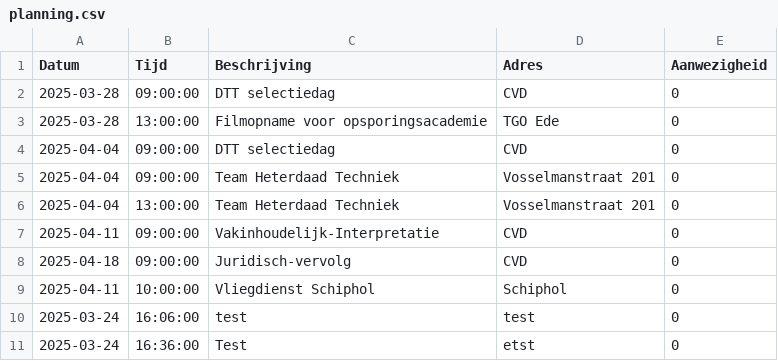
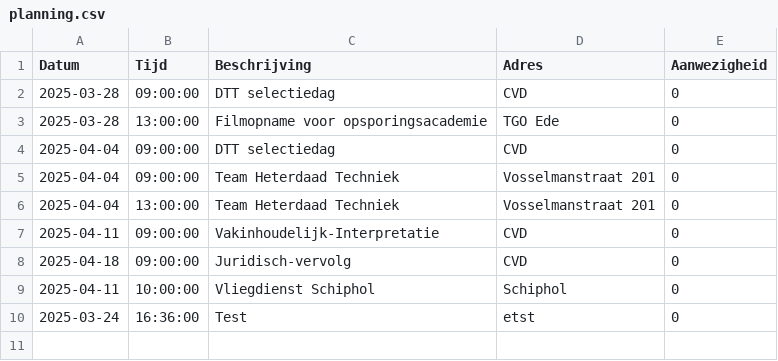
Before and after one commit to EvaHuisman/stunning-cashew, a CSV file: planning.csv, drawn as a sheet.

Commit message:
Automatische update van Streamlit app

```diff
--- a/planning.csv
+++ b/planning.csv
@@ -9,3 +9,2 @@ Datum,Tijd,Beschrijving,Adres,Aanwezigheid
 2025-04-11,10:00:00,Vliegdienst Schiphol,Schiphol,0
-2025-03-24,16:06:00,test,test,0
 2025-03-24,16:36:00,Test,etst,0
```
